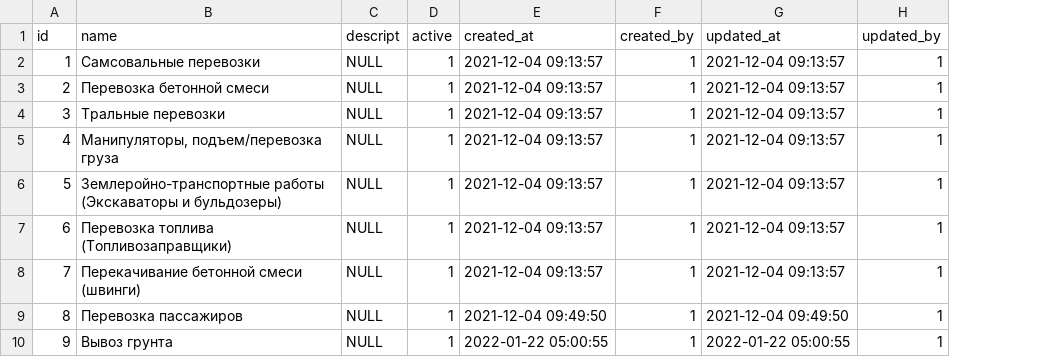
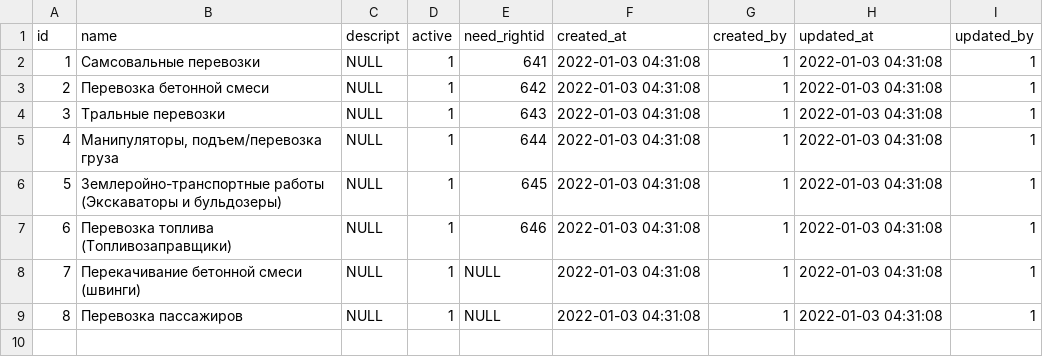
Before and after one commit to snsusa02-png/sas3, a CSV file: database/seeds/src/sys/opertypes.csv, drawn as a sheet; removed rows and columns are numbered as before the commit, all else as after; the diff names each change by its address in the sheet, - before the commit and + after, or states it on an @@ line.

```diff
--- a/database/seeds/src/sys/opertypes.csv
+++ b/database/seeds/src/sys/opertypes.csv
+column E (need_rightid), rows 2-9: 641 | 642 | 643 | 644 | 645 | 646 | NULL | NULL
-F2:F8 (created_at): 2021-12-04 09:13:57
+F2:F8 (created_at): 2022-01-03 04:31:08
-H2:H8 (updated_at): 2021-12-04 09:13:57
+H2:H8 (updated_at): 2022-01-03 04:31:08
-F9 (created_at): 2021-12-04 09:49:50
+F9 (created_at): 2022-01-03 04:31:08
-H9 (updated_at): 2021-12-04 09:49:50
+H9 (updated_at): 2022-01-03 04:31:08
-row 10: 9 | Вывоз грунта | NULL | 1 | 2022-01-22 05:00:55 | 1 | 2022-01-22 05:00:55 | 1
```
Also changed, not shown: database/seeds/src/sys/sysfuncs.csv, 3 other files.
